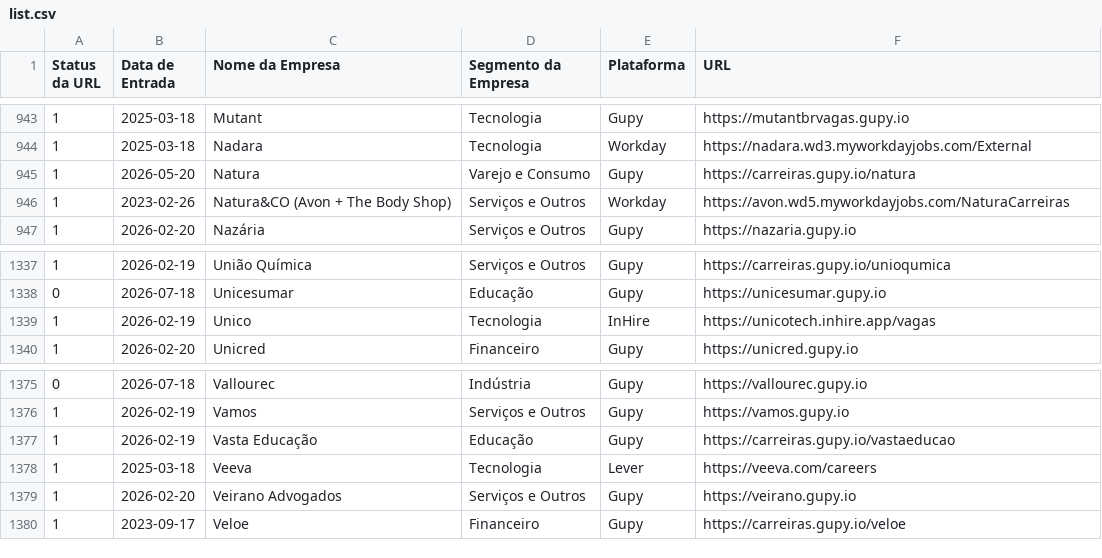
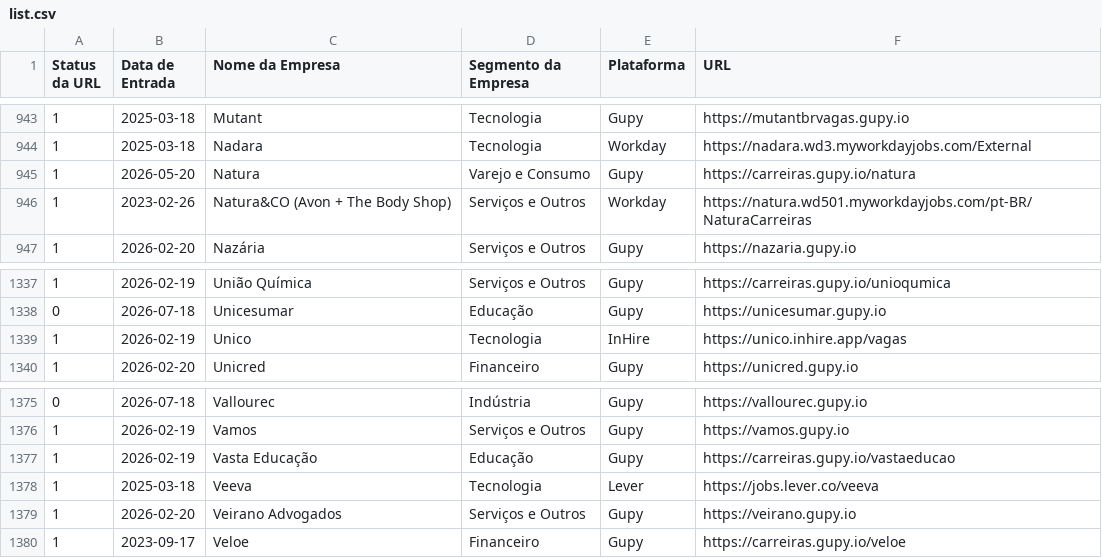
Before and after one commit to eualannascimento/list-work-with-us, a CSV file: src/data/input/list.csv, drawn as a sheet; only a part is shown, gaps mark what is left out; the diff covers the shown part only.

```diff
--- a/src/data/input/list.csv
+++ b/src/data/input/list.csv
@@ -945,3 +945,3 @@ Status da URL,Data de Entrada,Nome da Empresa,Segmento da Empresa,Plataforma,URL
 1,2026-05-20,Natura,Varejo e Consumo,Gupy,https://carreiras.gupy.io/natura
-1,2023-02-26,Natura&CO (Avon + The Body Shop),Serviços e Outros,Workday,https://avon.wd5.myworkdayjobs.com/NaturaCarreiras
+1,2023-02-26,Natura&CO (Avon + The Body Shop),Serviços e Outros,Workday,https://natura.wd501.myworkdayjobs.com/pt-BR/NaturaCarreiras
 1,2026-02-20,Nazária,Serviços e Outros,Gupy,https://nazaria.gupy.io
@@ -1338,3 +1338,3 @@ Status da URL,Data de Entrada,Nome da Empresa,Segmento da Empresa,Plataforma,URL
 0,2026-07-18,Unicesumar,Educação,Gupy,https://unicesumar.gupy.io
-1,2026-02-19,Unico,Tecnologia,InHire,https://unicotech.inhire.app/vagas
+1,2026-02-19,Unico,Tecnologia,InHire,https://unico.inhire.app/vagas
 1,2026-02-20,Unicred,Financeiro,Gupy,https://unicred.gupy.io
@@ -1377,3 +1377,3 @@ Status da URL,Data de Entrada,Nome da Empresa,Segmento da Empresa,Plataforma,URL
 1,2026-02-19,Vasta Educação,Educação,Gupy,https://carreiras.gupy.io/vastaeducao
-1,2025-03-18,Veeva,Tecnologia,Lever,https://veeva.com/careers
+1,2025-03-18,Veeva,Tecnologia,Lever,https://jobs.lever.co/veeva
 1,2026-02-20,Veirano Advogados,Serviços e Outros,Gupy,https://veirano.gupy.io
```
Also changed, not shown: 8 edited cells elsewhere in this file.
